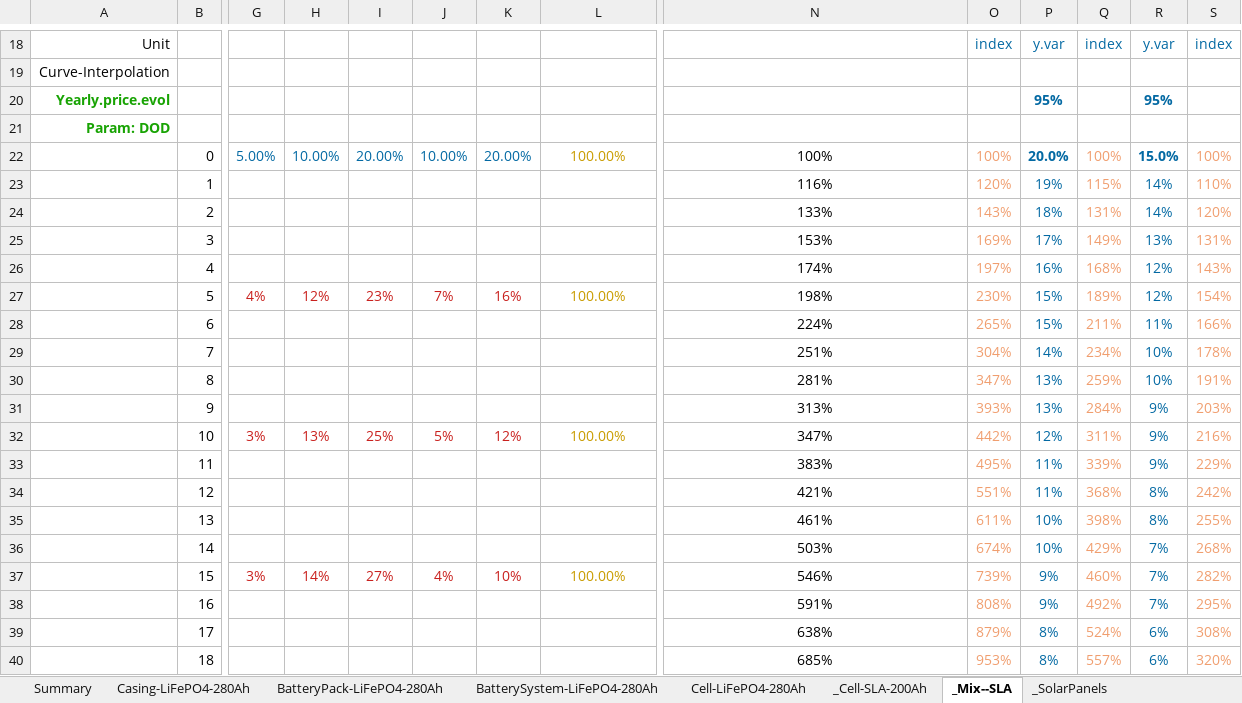
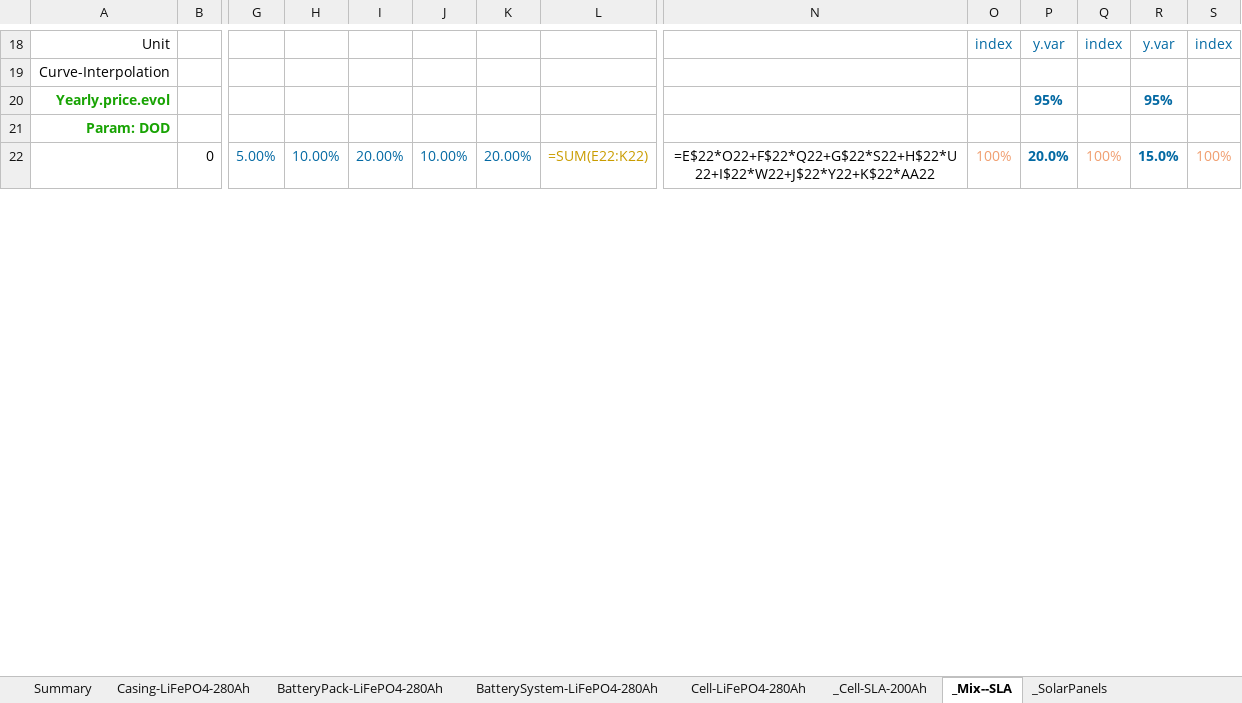
Before and after one commit to DidierFR75/azasimul, an Excel workbook: dataset/Material.xlsx, sheet _Mix--SLA, drawn as a sheet; only a part is shown, gaps mark what is left out; values as stored, in another font and other column widths than the file's, no borders; formulas without a stored value are shown as written; removed rows and columns are numbered as before the commit, all else as after; rows hold the shown columns only; the diff covers the shown part only; the diff names each change by its address in the sheet, - before the commit and + after, or states it on an @@ line.

```diff
--- a/dataset/Material.xlsx (sheet _Mix--SLA)
+++ b/dataset/Material.xlsx (sheet _Mix--SLA)
-L22: 100.00%
+L22: =SUM(E22:K22)
-N22: 100%
+N22: =E$22*O22+F$22*Q22+G$22*S22+H$22*U22+I$22*W22+J$22*Y22+K$22*AA22
-row 23:  | 1 |  |  |  |  |  |  | 116% | 120% | 19% | 115% | 14% | 110%
-row 24:  | 2 |  |  |  |  |  |  | 133% | 143% | 18% | 131% | 14% | 120%
-row 25:  | 3 |  |  |  |  |  |  | 153% | 169% | 17% | 149% | 13% | 131%
-row 26:  | 4 |  |  |  |  |  |  | 174% | 197% | 16% | 168% | 12% | 143%
-row 27:  | 5 | 4% | 12% | 23% | 7% | 16% | 100.00% | 198% | 230% | 15% | 189% | 12% | 154%
-row 28:  | 6 |  |  |  |  |  |  | 224% | 265% | 15% | 211% | 11% | 166%
-row 29:  | 7 |  |  |  |  |  |  | 251% | 304% | 14% | 234% | 10% | 178%
-row 30:  | 8 |  |  |  |  |  |  | 281% | 347% | 13% | 259% | 10% | 191%
-row 31:  | 9 |  |  |  |  |  |  | 313% | 393% | 13% | 284% | 9% | 203%
-row 32:  | 10 | 3% | 13% | 25% | 5% | 12% | 100.00% | 347% | 442% | 12% | 311% | 9% | 216%
-row 33:  | 11 |  |  |  |  |  |  | 383% | 495% | 11% | 339% | 9% | 229%
-row 34:  | 12 |  |  |  |  |  |  | 421% | 551% | 11% | 368% | 8% | 242%
-row 35:  | 13 |  |  |  |  |  |  | 461% | 611% | 10% | 398% | 8% | 255%
-row 36:  | 14 |  |  |  |  |  |  | 503% | 674% | 10% | 429% | 7% | 268%
-row 37:  | 15 | 3% | 14% | 27% | 4% | 10% | 100.00% | 546% | 739% | 9% | 460% | 7% | 282%
-row 38:  | 16 |  |  |  |  |  |  | 591% | 808% | 9% | 492% | 7% | 295%
-row 39:  | 17 |  |  |  |  |  |  | 638% | 879% | 8% | 524% | 6% | 308%
-row 40:  | 18 |  |  |  |  |  |  | 685% | 953% | 8% | 557% | 6% | 320%
```
Also changed, not shown: 30 added rows, 12 removed rows and 1 edited cell elsewhere in this sheet, sheet _Pack overhead, sheet _Cell-SLA-200Ah, sheet _AirConsumption, sheet _(ANX) Solar resources, sheet Cell-LiFePO4-280Ah, sheet BatterySystem-LiFePO4-280Ah, 4 more sheets, 13 other files.
